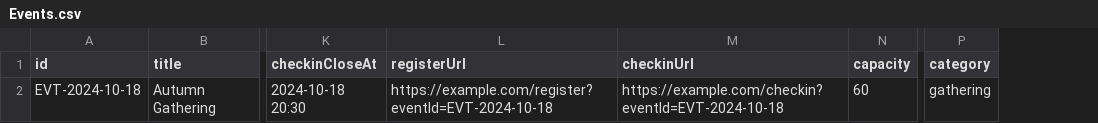
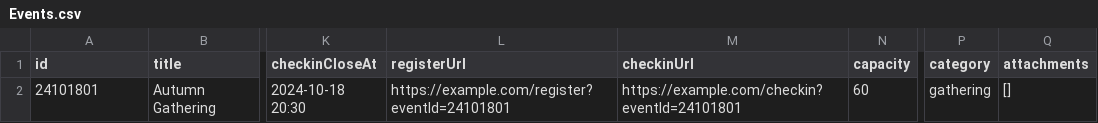
Before and after one commit to linustseng/115b_sys, a CSV file: backend/templates/Events.csv, drawn as a sheet; only a part is shown, gaps mark what is left out; the diff names each change by its address in the sheet, - before the commit and + after, or states it on an @@ line.

```diff
--- a/backend/templates/Events.csv
+++ b/backend/templates/Events.csv
+column Q (attachments), row 2: []
-A2 (id): EVT-2024-10-18
+A2 (id): 24101801
-L2 (registerUrl): https://example.com/register?eventId=EVT-2024-10-18
+L2 (registerUrl): https://example.com/register?eventId=24101801
-M2 (checkinUrl): https://example.com/checkin?eventId=EVT-2024-10-18
+M2 (checkinUrl): https://example.com/checkin?eventId=24101801
```
Also changed, not shown: backend/templates/Registrations.csv, 4 other files.
